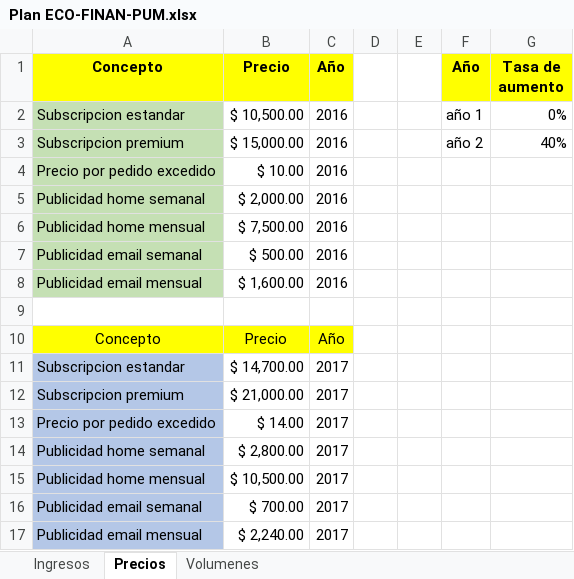
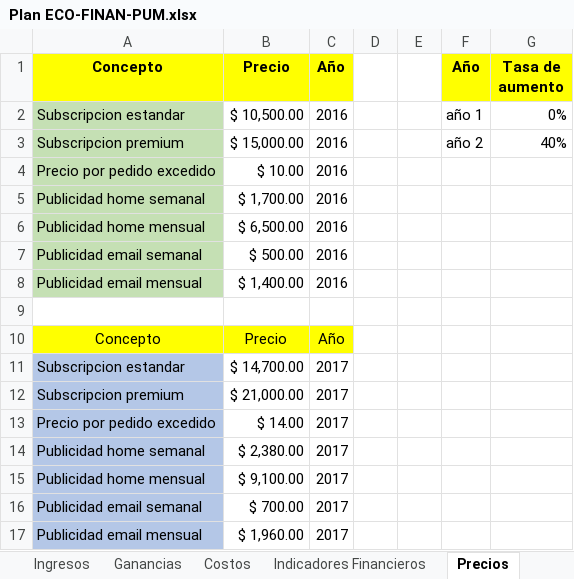
Before and after one commit to Jacodom/sap-tfi-documentation, an Excel workbook: SAP - NEGOCIO/Temporal/Plan ECO FINAN/Plan ECO-FINAN-PUM.xlsx, sheet Precios, drawn as a sheet; values as stored, in another font and other column widths than the file's, no borders; the diff names each change by its address in the sheet, - before the commit and + after, or states it on an @@ line.

Commit message:
calculados indicadores financieros para RE

```diff
--- a/SAP - NEGOCIO/Temporal/Plan ECO FINAN/Plan ECO-FINAN-PUM.xlsx (sheet Precios)
+++ b/SAP - NEGOCIO/Temporal/Plan ECO FINAN/Plan ECO-FINAN-PUM.xlsx (sheet Precios)
+sheet tab: Ganancias
+sheet tab: Costos
+sheet tab: Indicadores Financieros
-B5 (Precio): $ 2,000.00
+B5 (Precio): $ 1,700.00
-B6 (Precio): $ 7,500.00
+B6 (Precio): $ 6,500.00
-B8 (Precio): $ 1,600.00
+B8 (Precio): $ 1,400.00
-B14 (Precio): $ 2,800.00
+B14 (Precio): $ 2,380.00
-B15 (Precio): $ 10,500.00
+B15 (Precio): $ 9,100.00
-B17 (Precio): $ 2,240.00
+B17 (Precio): $ 1,960.00
```
Also changed, not shown: sheet Ingresos, sheet Volumenes.
